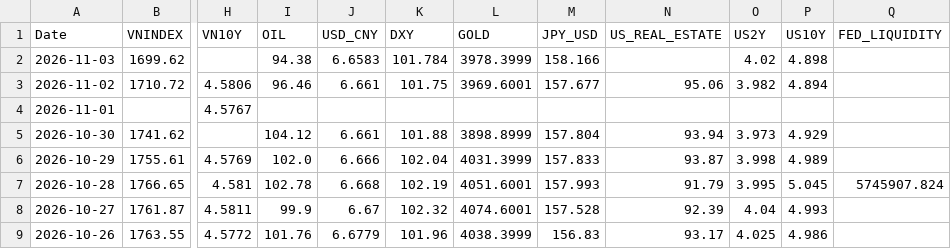
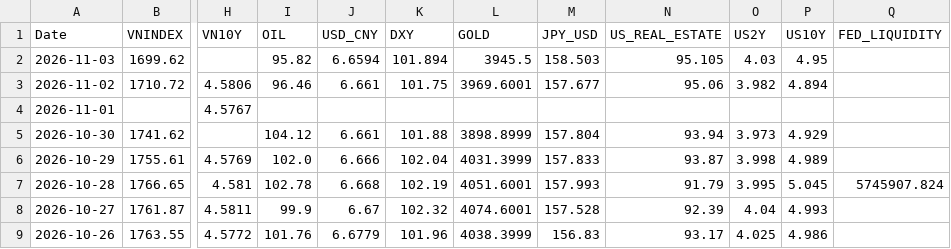
Before and after one commit to baoduonght/vnindexcycle, a CSV file: markets_database_now.csv, drawn as a sheet; only a part is shown, gaps mark what is left out; the diff names each change by its address in the sheet, - before the commit and + after, or states it on an @@ line.

```diff
--- a/markets_database_now.csv
+++ b/markets_database_now.csv
-I2 (OIL): 94.38
+I2 (OIL): 95.82
-J2 (USD_CNY): 6.6583
+J2 (USD_CNY): 6.6594
-K2 (DXY): 101.784
+K2 (DXY): 101.894
-L2 (GOLD): 3978.3999
+L2 (GOLD): 3945.5
-M2 (JPY_USD): 158.166
+M2 (JPY_USD): 158.503
-N2 (US_REAL_ESTATE): (empty)
+N2 (US_REAL_ESTATE): 95.105
-O2 (US2Y): 4.02
+O2 (US2Y): 4.03
-P2 (US10Y): 4.898
+P2 (US10Y): 4.95
```
Also changed, not shown: global_markets_database10years.csv, markets_database10years.csv, 2 other files.
